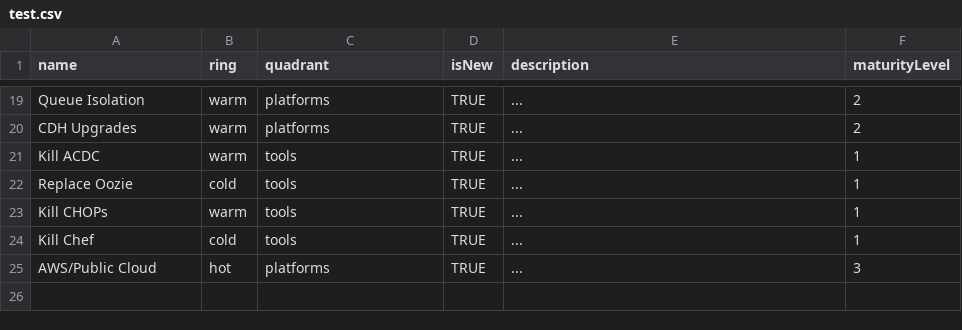
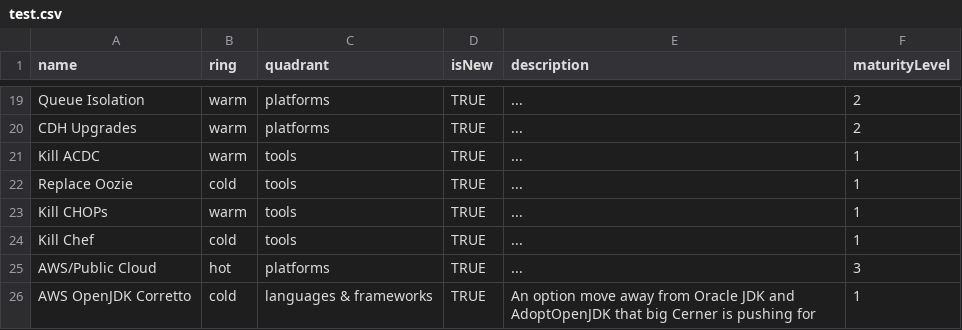
Before and after one commit to sambao21/build-your-own-radar, a CSV file: test.csv, drawn as a sheet; only a part is shown, gaps mark what is left out.

Commit message:
Update test.csv

```diff
--- a/test.csv
+++ b/test.csv
@@ -25 +25,2 @@ Kill Chef,cold,tools,TRUE,"...",1
 AWS/Public Cloud,hot,platforms,TRUE,"...",3
+AWS OpenJDK Corretto,cold,languages & frameworks,TRUE,"An option move away from Oracle JDK and AdoptOpenJDK that big Cerner is pushing for",1
```
